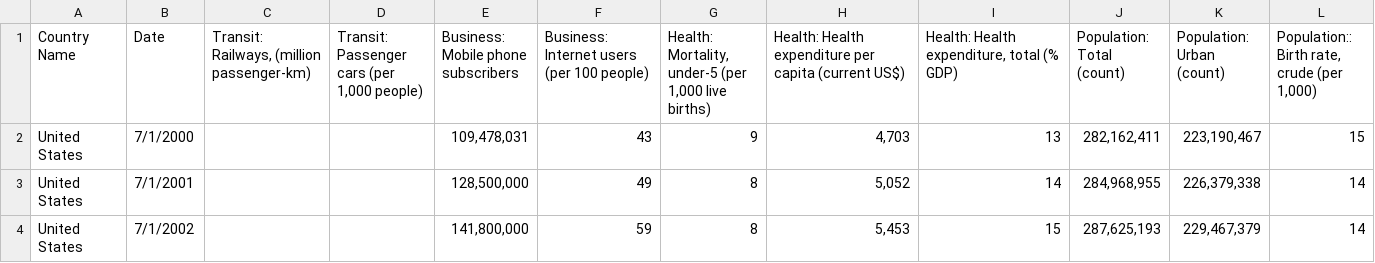
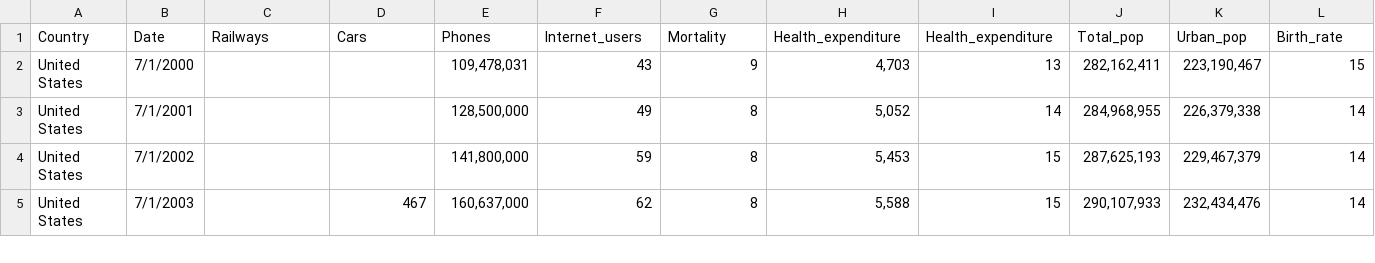
Before and after one commit to CSCI-4830-002-2014/hackathon-worldbank, a TSV file: uschina.tsv, drawn as a sheet; only a part is shown; the shorter side is filled out with more unchanged rows; removed rows and columns are numbered as before the commit, all else as after; rows hold the shown columns only; the diff names each change by its address in the sheet, - before the commit and + after, or states it on an @@ line.

Commit message:
New titles

```diff
--- a/uschina.tsv
+++ b/uschina.tsv
-row 1: Country Name | Date | Transit: Railways, (million passenger-km) | Transit: Passenger cars (per 1,000 people) | Business: Mobile phone subscribers | Business: Internet users (per 100 people) | Health: Mortality, under-5 (per 1,000 live births) | Health: Health expenditure per capita (current US$) | Health: Health expenditure, total (% GDP) | Population: Total (count) | Population: Urban (count) | Population:: Birth rate, crude (per 1,000)
+row 1: Country | Date | Railways | Cars | Phones | Internet_users | Mortality | Health_expenditure | Health_expenditure | Total_pop | Urban_pop | Birth_rate
```
